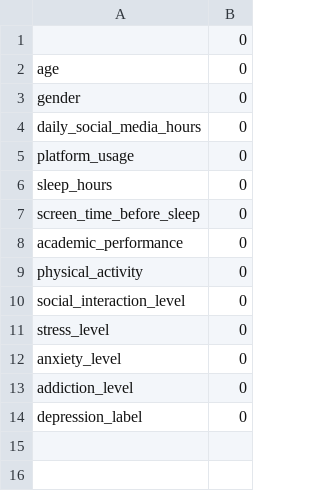
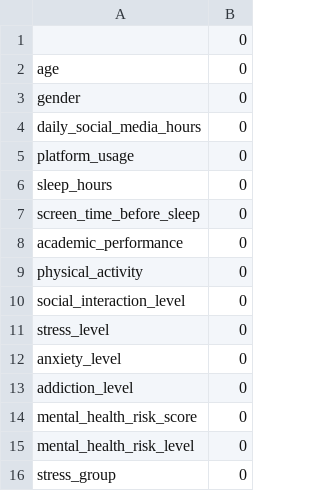
Before and after one commit to davgaabadmaarag-creator/M_L, a CSV file: ml/results/missing_values.csv, drawn as a sheet.

Commit message:
added some results

```diff
--- a/ml/results/missing_values.csv
+++ b/ml/results/missing_values.csv
@@ -13,2 +13,4 @@ anxiety_level,0
 addiction_level,0
-depression_label,0
+mental_health_risk_score,0
+mental_health_risk_level,0
+stress_group,0
```
Also changed, not shown: 28 other files.
